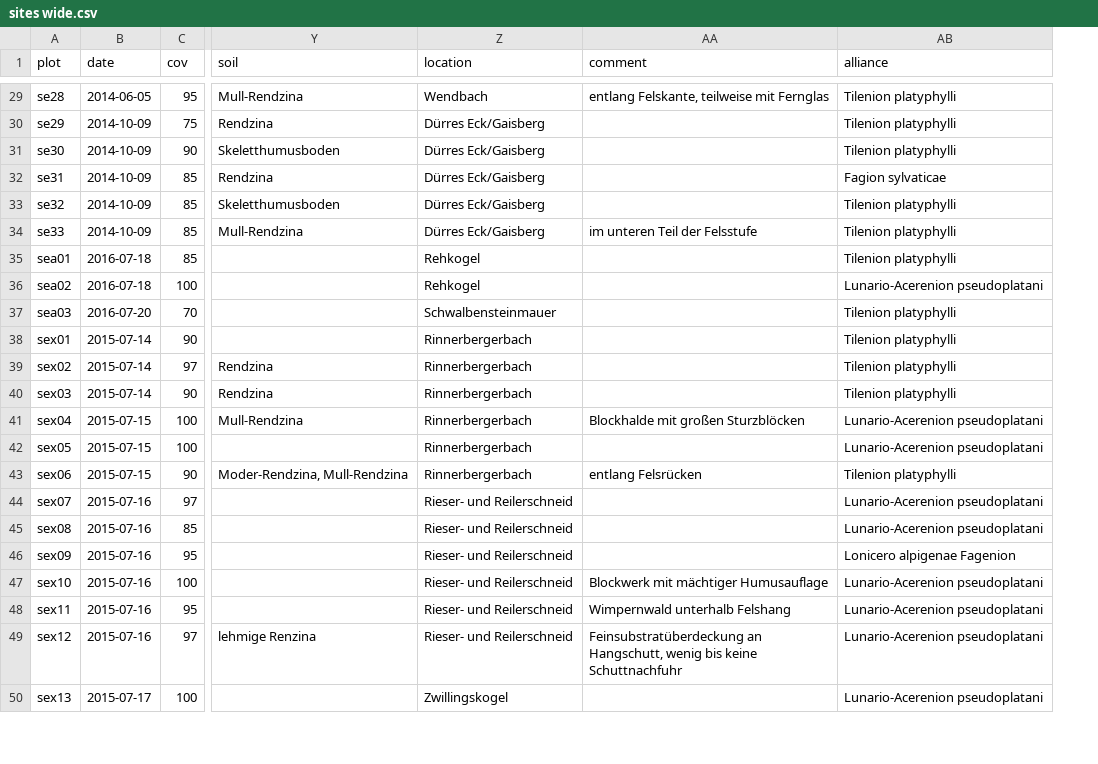
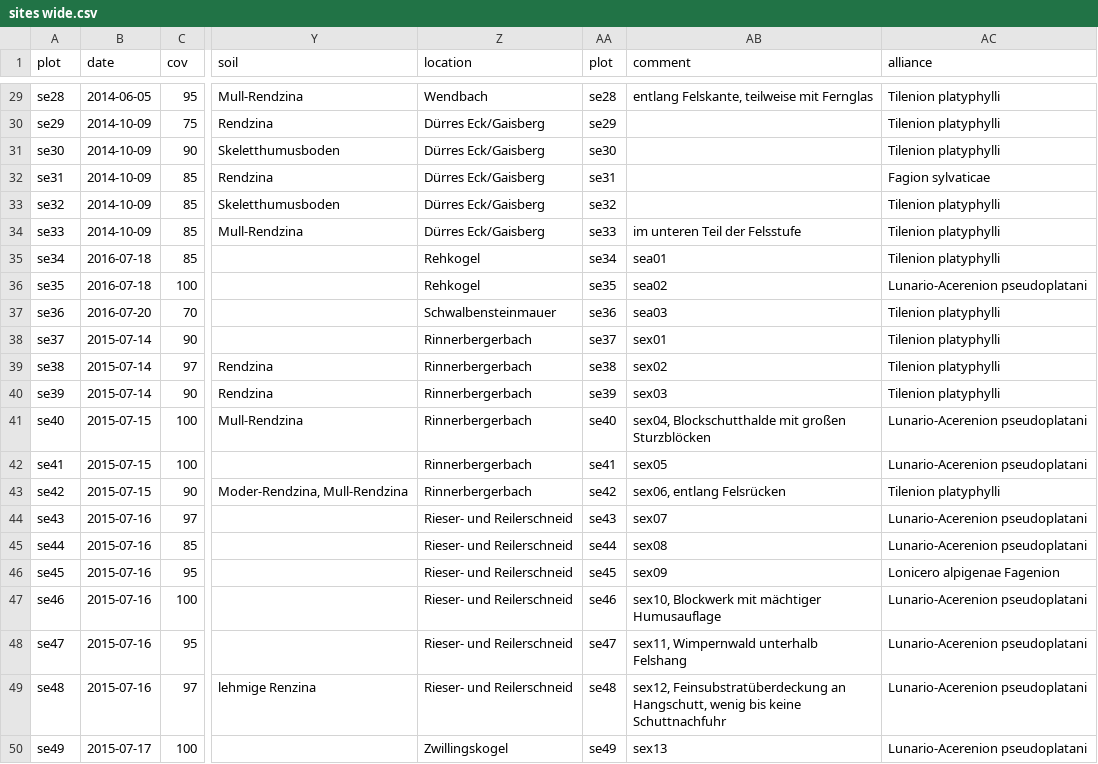
Before and after one commit to kardinal-eros/vegsoup-data, a CSV file: steyr und ennstal dta/sites wide.csv, drawn as a sheet; only a part is shown, gaps mark what is left out; addresses are those after the commit; the diff covers the shown part only; the diff names each change by its address in the sheet, - before the commit and + after, or states it on an @@ line.

```diff
--- a/steyr und ennstal dta/sites wide.csv
+++ b/steyr und ennstal dta/sites wide.csv
+column AA (plot), rows 29-50: se28 | se29 | se30 | se31 | se32 | se33 | se34 | se35 | se36 | se37 | se38 | se39 | se40 | se41 | se42 | se43 | se44 | se45 | se46 | se47 | se48 | se49
-A35 (plot): sea01
+A35 (plot): se34
-AB35 (comment): (empty)
+AB35 (comment): sea01
-A36 (plot): sea02
+A36 (plot): se35
-AB36 (comment): (empty)
+AB36 (comment): sea02
-A37 (plot): sea03
+A37 (plot): se36
-AB37 (comment): (empty)
+AB37 (comment): sea03
-A38 (plot): sex01
+A38 (plot): se37
-AB38 (comment): (empty)
+AB38 (comment): sex01
-A39 (plot): sex02
+A39 (plot): se38
-AB39 (comment): (empty)
+AB39 (comment): sex02
-A40 (plot): sex03
+A40 (plot): se39
-AB40 (comment): (empty)
+AB40 (comment): sex03
-A41 (plot): sex04
+A41 (plot): se40
-AB41 (comment): Blockhalde mit großen Sturzblöcken
+AB41 (comment): sex04, Blockschutthalde mit großen Sturzblöcken
-A42 (plot): sex05
+A42 (plot): se41
-AB42 (comment): (empty)
+AB42 (comment): sex05
-A43 (plot): sex06
+A43 (plot): se42
-AB43 (comment): entlang Felsrücken
+AB43 (comment): sex06, entlang Felsrücken
-A44 (plot): sex07
+A44 (plot): se43
-AB44 (comment): (empty)
+AB44 (comment): sex07
-A45 (plot): sex08
+A45 (plot): se44
-AB45 (comment): (empty)
+AB45 (comment): sex08
-A46 (plot): sex09
+A46 (plot): se45
-AB46 (comment): (empty)
+AB46 (comment): sex09
-A47 (plot): sex10
+A47 (plot): se46
-AB47 (comment): Blockwerk mit mächtiger Humusauflage
+AB47 (comment): sex10, Blockwerk mit mächtiger Humusauflage
-A48 (plot): sex11
+A48 (plot): se47
-AB48 (comment): Wimpernwald unterhalb Felshang
+AB48 (comment): sex11, Wimpernwald unterhalb Felshang
-A49 (plot): sex12
+A49 (plot): se48
-AB49 (comment): Feinsubstratüberdeckung an…
+AB49 (comment): sex12, Feinsubstratüberdeckung an…
-A50 (plot): sex13
+A50 (plot): se49
-AB50 (comment): (empty)
+AB50 (comment): sex13
```
Also changed, not shown: 60 edited cells elsewhere in this file, steyr und ennstal dta/species.csv, 2 other files.
